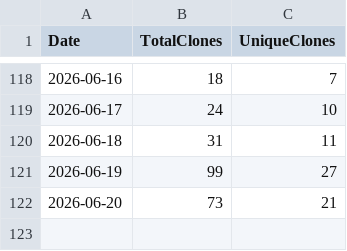
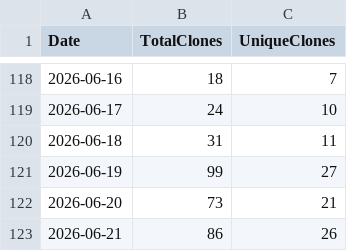
Before and after one commit to ZacharyLuz/Get-AzVMAvailability, a CSV file: data/clones.csv, drawn as a sheet; only a part is shown, gaps mark what is left out; the diff names each change by its address in the sheet, - before the commit and + after, or states it on an @@ line.

```diff
--- a/data/clones.csv
+++ b/data/clones.csv
+row 123: 2026-06-21 | 86 | 26
```
Also changed, not shown: data/views.csv, 2 other files.
